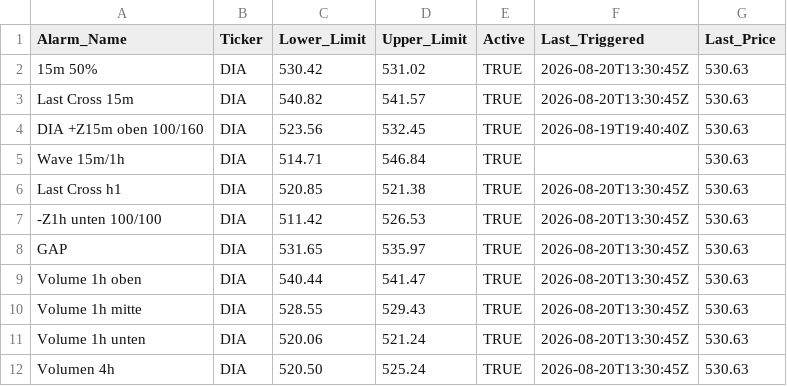
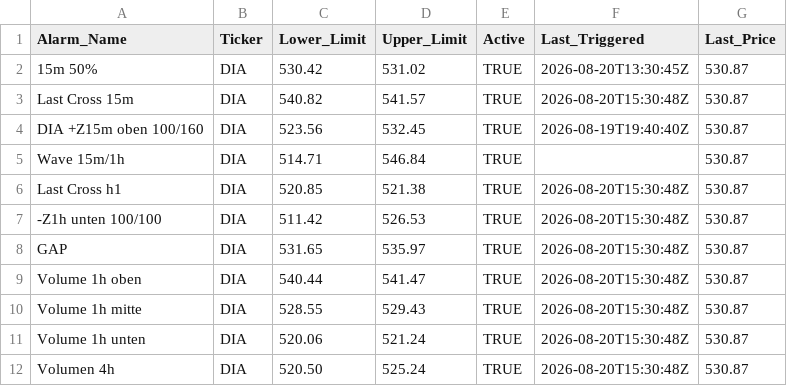
Before and after one commit to rhigazi/sigtrig001, a CSV file: config.csv, drawn as a sheet.

```diff
--- a/config.csv
+++ b/config.csv
@@ -1,12 +1,12 @@
 Alarm_Name,Ticker,Lower_Limit,Upper_Limit,Active,Last_Triggered,Last_Price
-15m 50%,DIA,530.42,531.02,TRUE,2026-08-20T13:30:45Z,530.63
-Last Cross 15m,DIA,540.82,541.57,TRUE,2026-08-20T13:30:45Z,530.63
-DIA +Z15m oben 100/160,DIA,523.56,532.45,TRUE,2026-08-19T19:40:40Z,530.63
-Wave 15m/1h,DIA,514.71,546.84,TRUE,,530.63
-Last Cross h1,DIA,520.85,521.38,TRUE,2026-08-20T13:30:45Z,530.63
--Z1h unten 100/100,DIA,511.42,526.53,TRUE,2026-08-20T13:30:45Z,530.63
-GAP,DIA,531.65,535.97,TRUE,2026-08-20T13:30:45Z,530.63
-Volume 1h oben,DIA,540.44,541.47,TRUE,2026-08-20T13:30:45Z,530.63
-Volume 1h mitte,DIA,528.55,529.43,TRUE,2026-08-20T13:30:45Z,530.63
-Volume 1h unten,DIA,520.06,521.24,TRUE,2026-08-20T13:30:45Z,530.63
-Volumen 4h,DIA,520.50,525.24,TRUE,2026-08-20T13:30:45Z,530.63
+15m 50%,DIA,530.42,531.02,TRUE,2026-08-20T13:30:45Z,530.87
+Last Cross 15m,DIA,540.82,541.57,TRUE,2026-08-20T15:30:48Z,530.87
+DIA +Z15m oben 100/160,DIA,523.56,532.45,TRUE,2026-08-19T19:40:40Z,530.87
+Wave 15m/1h,DIA,514.71,546.84,TRUE,,530.87
+Last Cross h1,DIA,520.85,521.38,TRUE,2026-08-20T15:30:48Z,530.87
+-Z1h unten 100/100,DIA,511.42,526.53,TRUE,2026-08-20T15:30:48Z,530.87
+GAP,DIA,531.65,535.97,TRUE,2026-08-20T15:30:48Z,530.87
+Volume 1h oben,DIA,540.44,541.47,TRUE,2026-08-20T15:30:48Z,530.87
+Volume 1h mitte,DIA,528.55,529.43,TRUE,2026-08-20T15:30:48Z,530.87
+Volume 1h unten,DIA,520.06,521.24,TRUE,2026-08-20T15:30:48Z,530.87
+Volumen 4h,DIA,520.50,525.24,TRUE,2026-08-20T15:30:48Z,530.87
```
